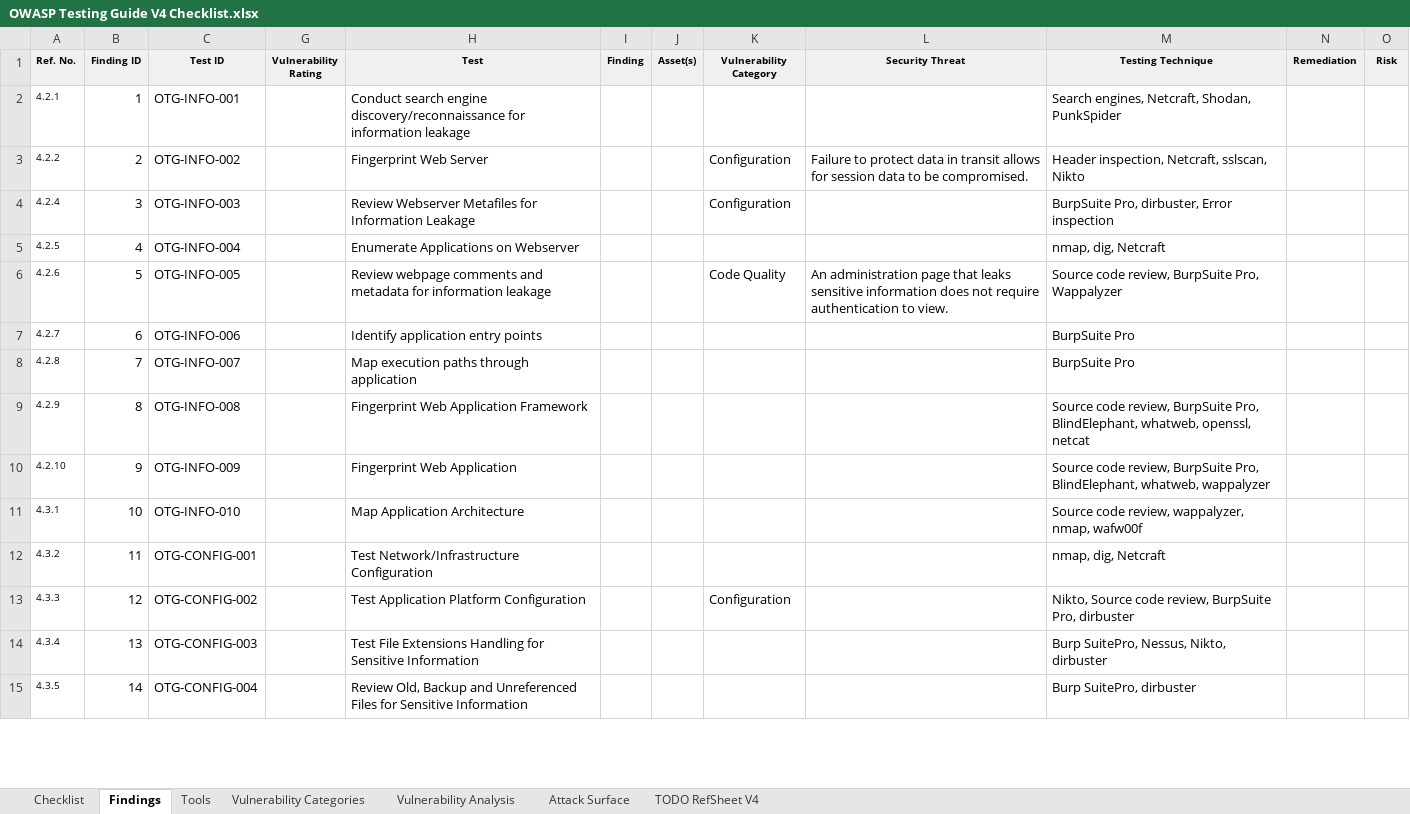
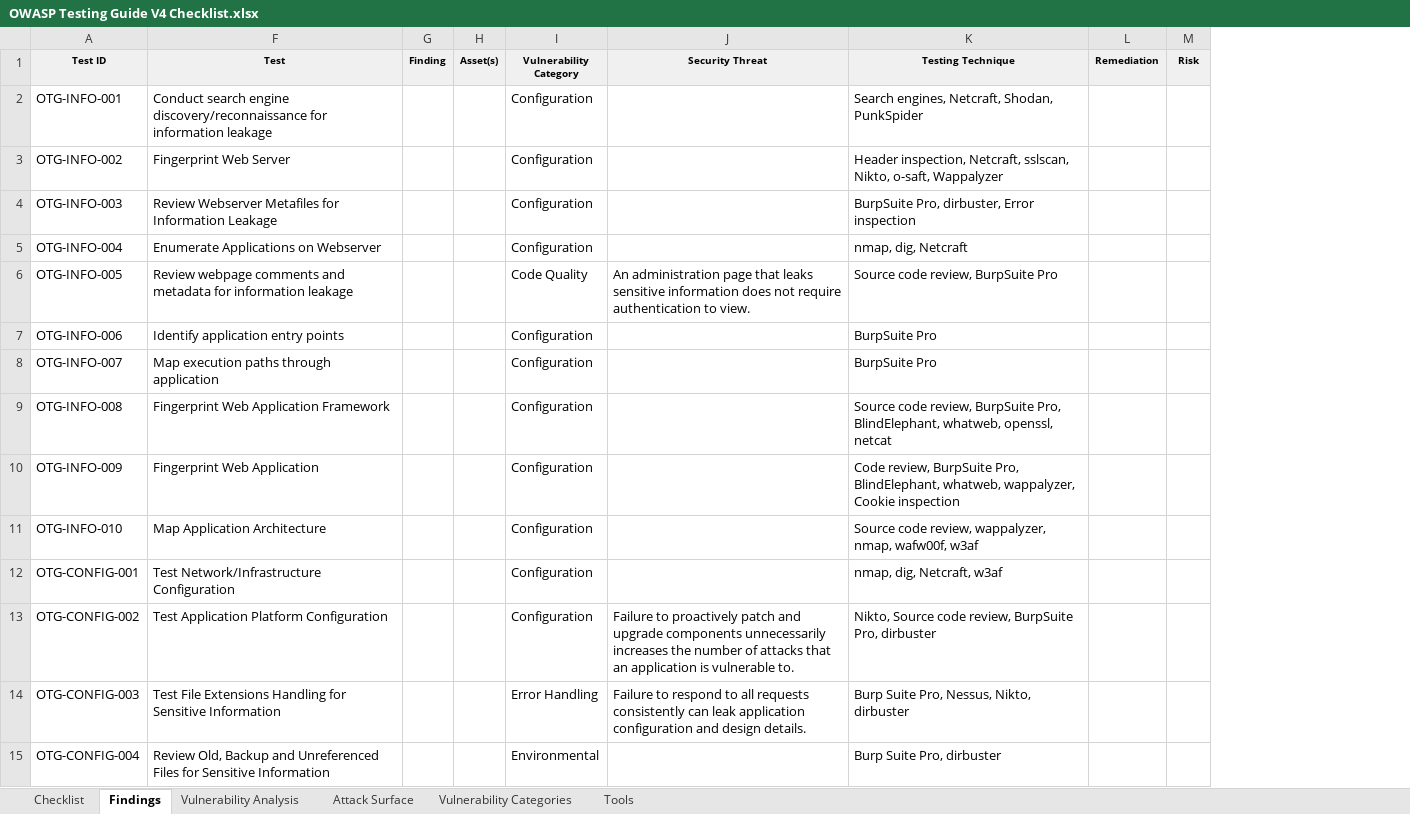
Before and after one commit to ginjabenjamin/OWASP, an Excel workbook: OWASP Testing Guide V4 Checklist.xlsx, sheet Findings, drawn as a sheet; only a part is shown; values as stored, in another font and other column widths than the file's, no borders; conditional formats not drawn; removed rows and columns are numbered as before the commit, all else as after; the diff covers the shown part only; the diff names each change by its address in the sheet, - before the commit and + after, or states it on an @@ line.

Commit message:
Added vuln categories. Improved graphs

```diff
--- a/OWASP Testing Guide V4 Checklist.xlsx (sheet Findings)
+++ b/OWASP Testing Guide V4 Checklist.xlsx (sheet Findings)
-sheet tab: TODO RefSheet V4
@@ sheet tab order changed: Checklist | Findings | Vulnerability Analysis | Attack Surface | Vulnerability Categories | Tools @@
-column A (Ref. No.), rows 2-15: 4.2.1 | 4.2.2 | 4.2.4 | 4.2.5 | 4.2.6 | 4.2.7 | 4.2.8 | 4.2.9 | 4.2.10 | 4.3.1 | 4.3.2 | 4.3.3 | 4.3.4 | 4.3.5
@@ column B (Finding ID) hidden, rows 2-15: 1 | 2 | 3 | 4 | 5 | 6 | 7 | 8 | 9 | 10 | 11 | 12 | 13 | 14 @@
-column G (Vulnerability Rating), empty
-I2 (Vulnerability Category): (empty)
+I2 (Vulnerability Category): Configuration
-J3 (Security Threat): Failure to protect data in transit allows for session data to be compromised.
+J3 (Security Threat): (empty)
-K3 (Testing Technique): …Netcraft, sslscan, Nikto
+K3 (Testing Technique): …Netcraft, sslscan, Nikto, o-saft, Wappalyzer
-I5 (Vulnerability Category): (empty)
+I5 (Vulnerability Category): Configuration
-K6 (Testing Technique): Source code review, BurpSuite Pro, Wappalyzer
+K6 (Testing Technique): Source code review, BurpSuite Pro
-I7:I12 (Vulnerability Category): (empty)
+I7:I12 (Vulnerability Category): Configuration
-K10 (Testing Technique): Source code review, BurpSuite Pro, BlindElephant, whatweb, wappalyzer
+K10 (Testing Technique): Code review, BurpSuite Pro, BlindElephant, whatweb, wappalyzer, Cookie inspection
-K11 (Testing Technique): …wappalyzer, nmap, wafw00f
+K11 (Testing Technique): …wappalyzer, nmap, wafw00f, w3af
-K12 (Testing Technique): nmap, dig, Netcraft
+K12 (Testing Technique): nmap, dig, Netcraft, w3af
-J13 (Security Threat): (empty)
+J13 (Security Threat): Failure to proactively patch and upgrade components unnecessarily increases the number of attacks that an application is vulnerable to.
-I14 (Vulnerability Category): (empty)
+I14 (Vulnerability Category): Error Handling
-J14 (Security Threat): (empty)
+J14 (Security Threat): Failure to respond to all requests consistently can leak application configuration and design details.
-K14 (Testing Technique): Burp SuitePro, Nessus, Nikto, dirbuster
+K14 (Testing Technique): Burp Suite Pro, Nessus, Nikto, dirbuster
-I15 (Vulnerability Category): (empty)
+I15 (Vulnerability Category): Environmental
-K15 (Testing Technique): Burp SuitePro, dirbuster
+K15 (Testing Technique): Burp Suite Pro, dirbuster
```
Also changed, not shown: 2 added rows and 84 edited cells elsewhere in this sheet, sheet Checklist, sheet Vulnerability Analysis, sheet Attack Surface, formulas that keep their value, hidden cells, charts or pictures.
